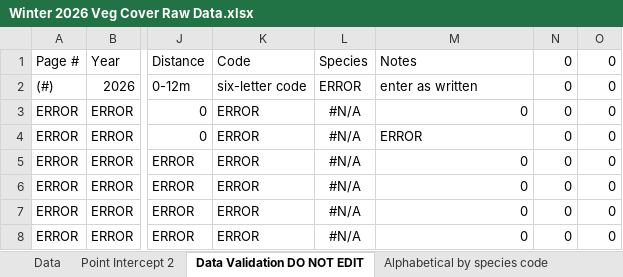
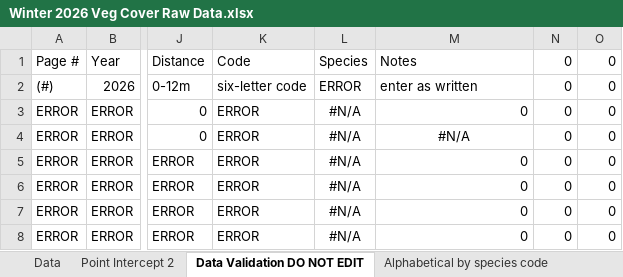
Before and after one commit to slillywh/FuelMod_Quant26, an Excel workbook: FuelMod_Quant2026/Winter 2026 Veg Cover Raw Data.xlsx, sheet Data Validation DO NOT EDIT, drawn as a sheet; only a part is shown, gaps mark what is left out; values as stored, in another font and other column widths than the file's, no borders; conditional formats not drawn; the diff names each change by its address in the sheet, - before the commit and + after, or states it on an @@ line.

```diff
--- a/FuelMod_Quant2026/Winter 2026 Veg Cover Raw Data.xlsx (sheet Data Validation DO NOT EDIT)
+++ b/FuelMod_Quant2026/Winter 2026 Veg Cover Raw Data.xlsx (sheet Data Validation DO NOT EDIT)
-M4: ERROR
+M4: #N/A
-M4 alignment: left
+M4 alignment: center
```
Also changed, not shown: sheet Data, sheet Alphabetical by species code, FuelMod_Quant2026/FuelMod September & October 2023 Veg Cover Data.xlsx, 2 other files.
